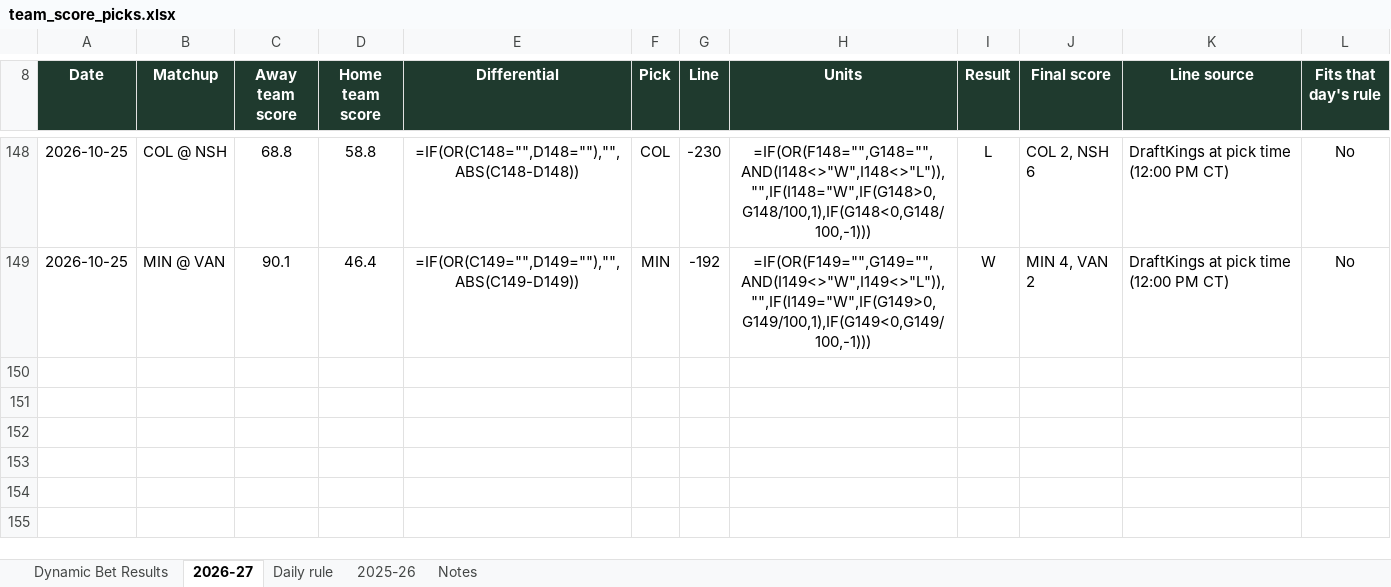
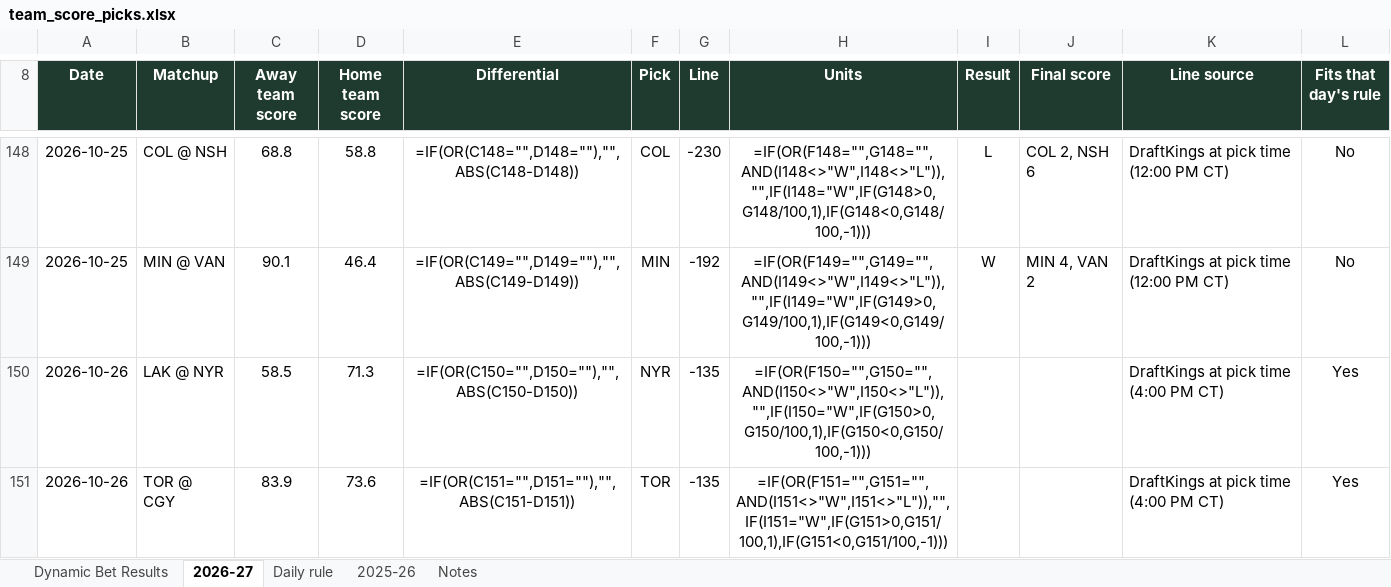
Before and after one commit to starsviz/starsviz.github.io, an Excel workbook: team_score_picks.xlsx, sheet 2026-27, drawn as a sheet; only a part is shown, gaps mark what is left out; values as stored, in another font and other column widths than the file's, no borders; formulas without a stored value are shown as written; conditional formats not drawn; the diff covers the shown part only; the diff names each change by its address in the sheet, - before the commit and + after, or states it on an @@ line.

```diff
--- a/team_score_picks.xlsx (sheet 2026-27)
+++ b/team_score_picks.xlsx (sheet 2026-27)
+row 150: 2026-10-26 | LAK @ NYR | 58.5 | 71.3 | =IF(OR(C150="",D150=""),"",ABS(C150-D150)) | NYR | -135 | =IF(OR(F150="",G150="",AND(I150<>"W",I150<>"L")),"",IF(I150="W",IF(G150>0,G150/100,1),IF(G150<0,G150/100,-1))) |  |  | DraftKings at pick time (4:00 PM CT) | Yes
+row 151: 2026-10-26 | TOR @ CGY | 83.9 | 73.6 | =IF(OR(C151="",D151=""),"",ABS(C151-D151)) | TOR | -135 | =IF(OR(F151="",G151="",AND(I151<>"W",I151<>"L")),"",IF(I151="W",IF(G151>0,G151/100,1),IF(G151<0,G151/100,-1))) |  |  | DraftKings at pick time (4:00 PM CT) | Yes
```
Also changed, not shown: 1 added row and 4 edited cells elsewhere in this sheet, sheet Dynamic Bet Results, sheet Notes, 2 other files.
